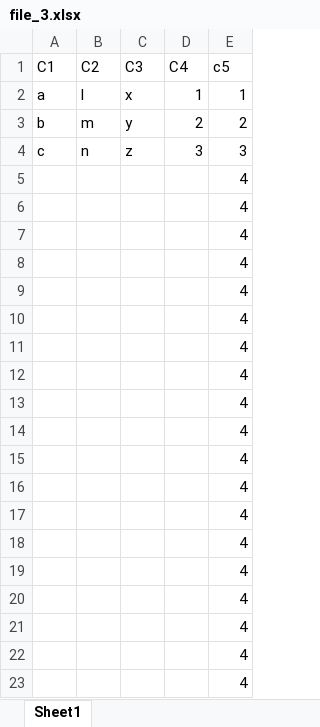
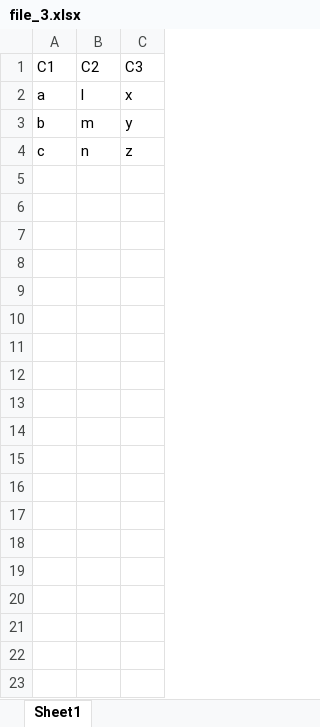
Before and after one commit to faisalnazik/ExcelFilesMerger, an Excel workbook: file_3.xlsx, sheet Sheet1, drawn as a sheet; values as stored, in another font and other column widths than the file's, no borders; the diff names each change by its address in the sheet, - before the commit and + after, or states it on an @@ line.

```diff
--- a/file_3.xlsx (sheet Sheet1)
+++ b/file_3.xlsx (sheet Sheet1)
-column D, rows 1-4: C4 | 1 | 2 | 3
-column E, rows 1-4: c5 | 1 | 2 | 3
-row 5:  |  |  |  | 4
-row 6:  |  |  |  | 4
-row 7:  |  |  |  | 4
-row 8:  |  |  |  | 4
-row 9:  |  |  |  | 4
-row 10:  |  |  |  | 4
-row 11:  |  |  |  | 4
-row 12:  |  |  |  | 4
-row 13:  |  |  |  | 4
-row 14:  |  |  |  | 4
-row 15:  |  |  |  | 4
-row 16:  |  |  |  | 4
-row 17:  |  |  |  | 4
-row 18:  |  |  |  | 4
-row 19:  |  |  |  | 4
-row 20:  |  |  |  | 4
-row 21:  |  |  |  | 4
-row 22:  |  |  |  | 4
-row 23:  |  |  |  | 4
```
Also changed, not shown: file_1.xlsx, merged.xlsx, 1 other file.
